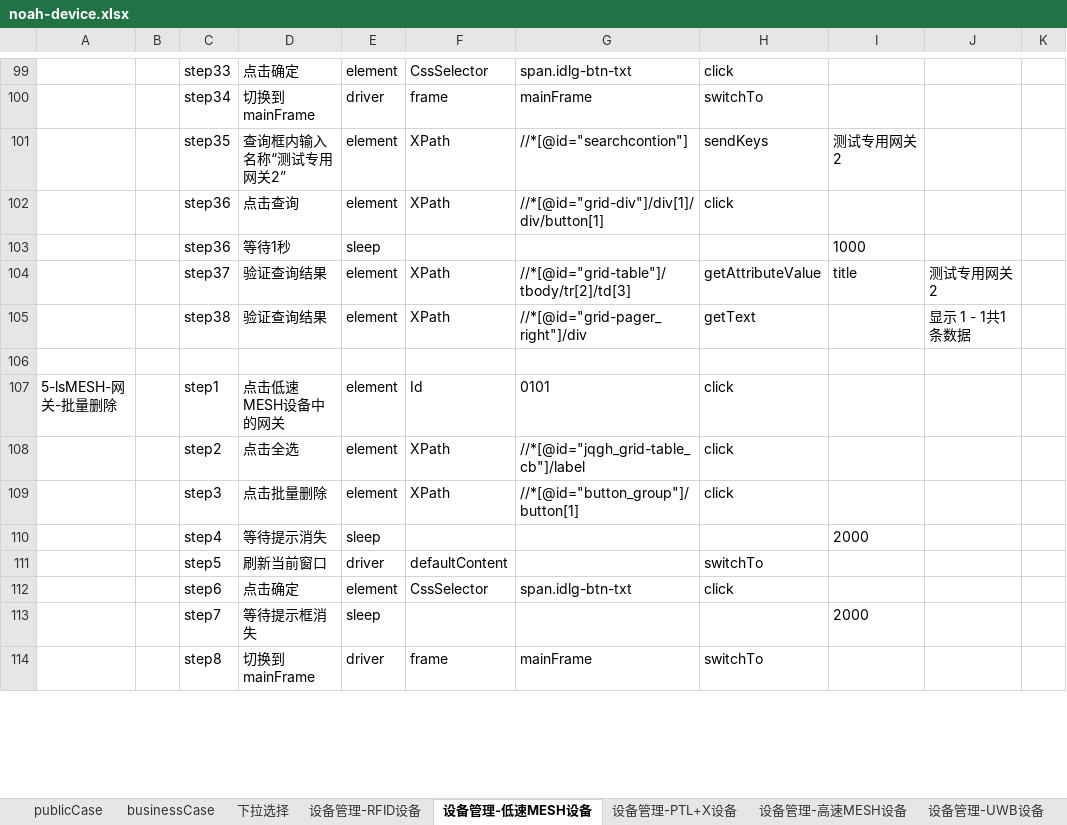
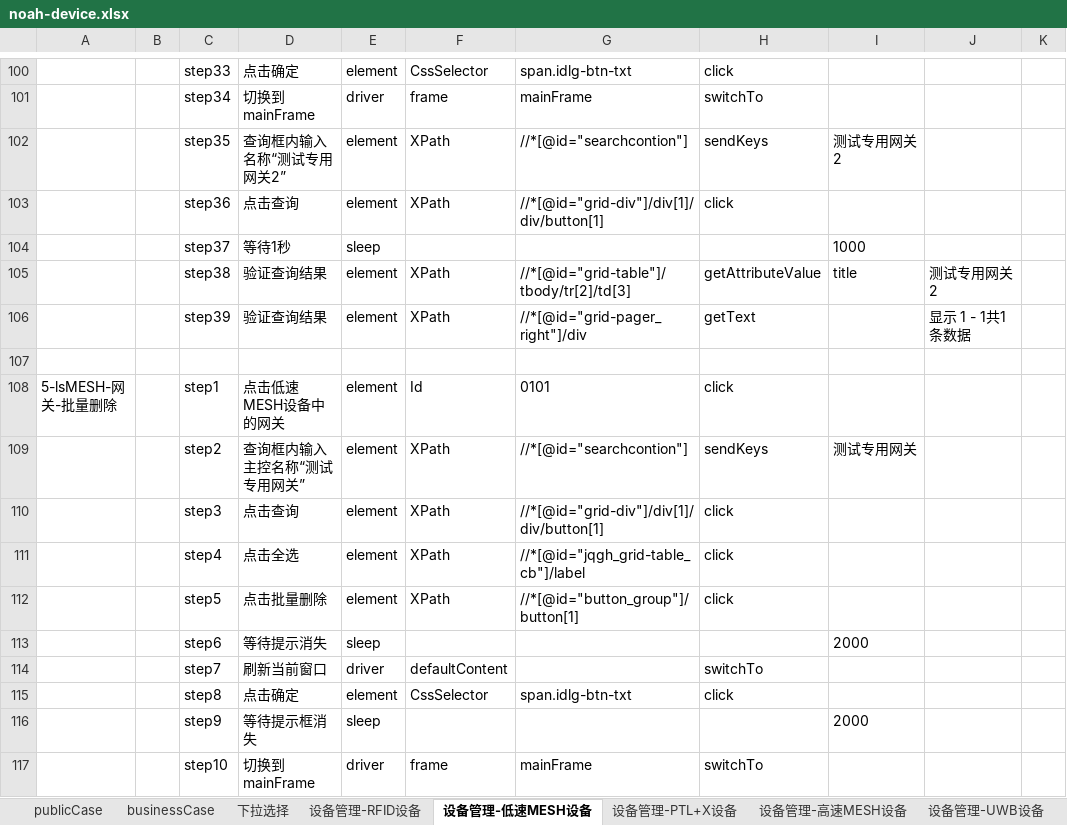
Before and after one commit to aikachin/noahSelenium, an Excel workbook: ref/case/noah-device.xlsx, sheet 设备管理-低速MESH设备, drawn as a sheet; only a part is shown, gaps mark what is left out; values as stored, in another font and other column widths than the file's, no borders; conditional formats not drawn; addresses are those after the commit; the diff covers the shown part only; the diff names each change by its address in the sheet, - before the commit and + after, or states it on an @@ line.

Commit message:
设备管理、用户管理、角色管理、部门管理 测试用例commit

```diff
--- a/ref/case/noah-device.xlsx (sheet 设备管理-低速MESH设备)
+++ b/ref/case/noah-device.xlsx (sheet 设备管理-低速MESH设备)
-C104: step36
+C104: step37
-C105: step37
+C105: step38
-C106: step38
+C106: step39
+row 109:  |  | step2 | 查询框内输入主控名称“测试专用网关” | element | XPath | //*[@id="searchcontion"] | sendKeys | 测试专用网关
+row 110:  |  | step3 | 点击查询 | element | XPath | //*[@id="grid-div"]/div[1]/div/button[1] | click
-C111: step2
+C111: step4
-C112: step3
+C112: step5
-C113: step4
+C113: step6
-C114: step5
+C114: step7
-C115: step6
+C115: step8
-C116: step7
+C116: step9
-C117: step8
+C117: step10
```
Also changed, not shown: 199 added rows, 3 edited cells and cell formats elsewhere in this sheet, sheet 设备管理-UWB设备, sheet 设备管理-RFID设备, sheet 设备管理-PTL+X设备, sheet 设备管理-高速MESH设备, sheet 设备管理-其他设备, sheet publicCase, 1 more sheet, 26 other files.
